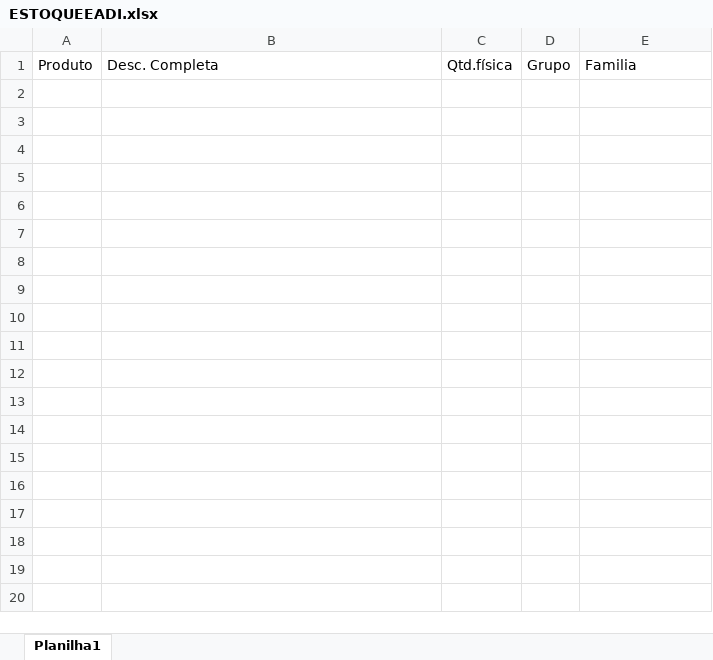
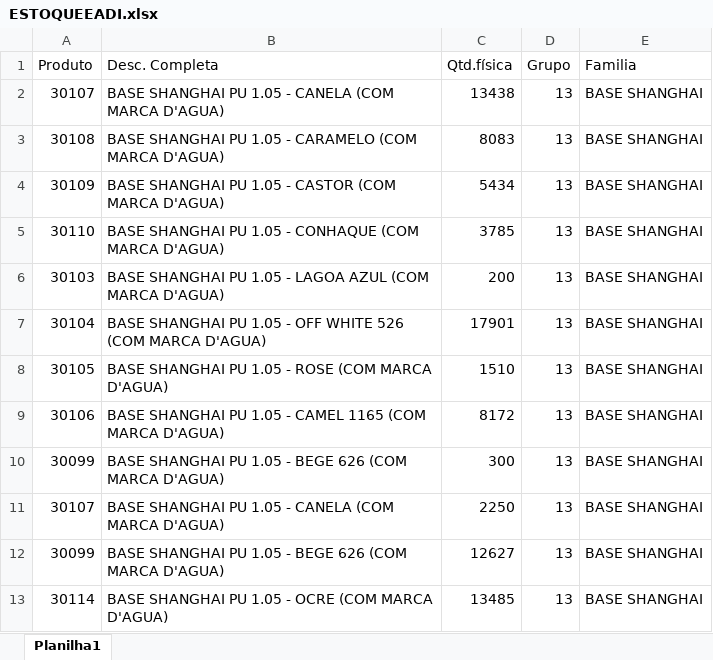
Before and after one commit to afbertuolsmart/SMART-STOCK, an Excel workbook: data-source/ESTOQUEEADI.xlsx, sheet Planilha1, drawn as a sheet; values as stored, in another font and other column widths than the file's, no borders; the diff names each change by its address in the sheet, - before the commit and + after, or states it on an @@ line.

```diff
--- a/data-source/ESTOQUEEADI.xlsx (sheet Planilha1)
+++ b/data-source/ESTOQUEEADI.xlsx (sheet Planilha1)
+row 2: 30107 | BASE SHANGHAI PU 1.05 - CANELA (COM MARCA D'AGUA) | 13438 | 13 | BASE SHANGHAI
+row 3: 30108 | BASE SHANGHAI PU 1.05 - CARAMELO (COM MARCA D'AGUA) | 8083 | 13 | BASE SHANGHAI
+row 4: 30109 | BASE SHANGHAI PU 1.05 - CASTOR (COM MARCA D'AGUA) | 5434 | 13 | BASE SHANGHAI
+row 5: 30110 | BASE SHANGHAI PU 1.05 - CONHAQUE (COM MARCA D'AGUA) | 3785 | 13 | BASE SHANGHAI
+row 6: 30103 | BASE SHANGHAI PU 1.05 - LAGOA AZUL (COM MARCA D'AGUA) | 200 | 13 | BASE SHANGHAI
+row 7: 30104 | BASE SHANGHAI PU 1.05 - OFF WHITE 526 (COM MARCA D'AGUA) | 17901 | 13 | BASE SHANGHAI
+row 8: 30105 | BASE SHANGHAI PU 1.05 - ROSE (COM MARCA D'AGUA) | 1510 | 13 | BASE SHANGHAI
+row 9: 30106 | BASE SHANGHAI PU 1.05 - CAMEL 1165 (COM MARCA D'AGUA) | 8172 | 13 | BASE SHANGHAI
+row 10: 30099 | BASE SHANGHAI PU 1.05 - BEGE 626 (COM MARCA D'AGUA) | 300 | 13 | BASE SHANGHAI
+row 11: 30107 | BASE SHANGHAI PU 1.05 - CANELA (COM MARCA D'AGUA) | 2250 | 13 | BASE SHANGHAI
+row 12: 30099 | BASE SHANGHAI PU 1.05 - BEGE 626 (COM MARCA D'AGUA) | 12627 | 13 | BASE SHANGHAI
+row 13: 30114 | BASE SHANGHAI PU 1.05 - OCRE (COM MARCA D'AGUA) | 13485 | 13 | BASE SHANGHAI
```
Also changed, not shown: data-source/COMPRABASES.xlsx, data-source/COMPRAPARAGUAI.xlsx, 9 other files.
